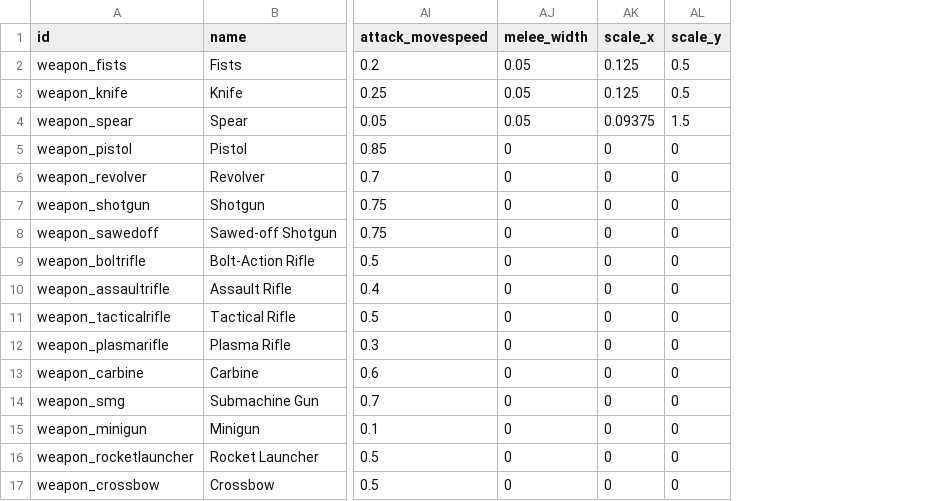
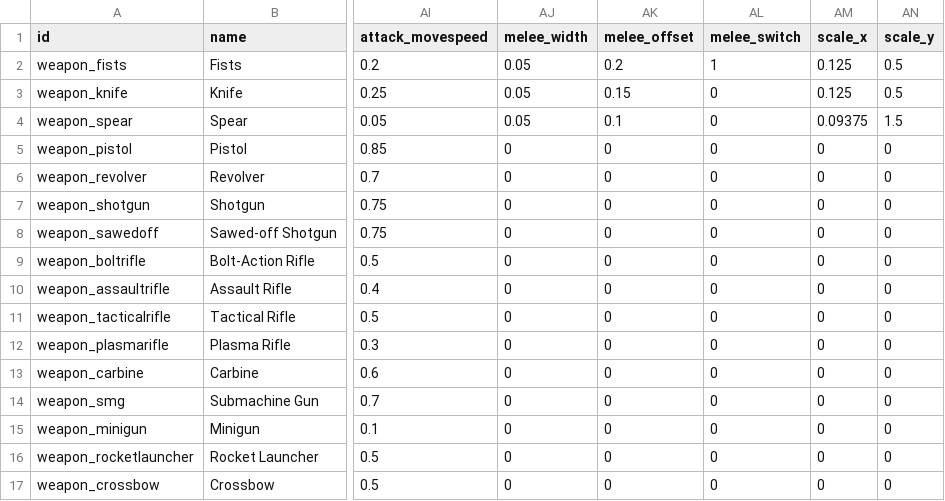
Before and after one commit to ololoken/emptyclip, a TSV file: assets/source/stats/weapons.tsv, drawn as a sheet; only a part is shown, gaps mark what is left out; the diff names each change by its address in the sheet, - before the commit and + after, or states it on an @@ line.

Commit message:
add melee offset/switch stat

```diff
--- a/assets/source/stats/weapons.tsv
+++ b/assets/source/stats/weapons.tsv
+column AK (melee_offset), rows 2-17: 0.2 | 0.15 | 0.1 | 0 | 0 | 0 | 0 | 0 | 0 | 0 | 0 | 0 | 0 | 0 | 0 | 0
+column AL (melee_switch), rows 2-17: 1 | 0 | 0 | 0 | 0 | 0 | 0 | 0 | 0 | 0 | 0 | 0 | 0 | 0 | 0 | 0
```
Also changed, not shown: 5 other files.
